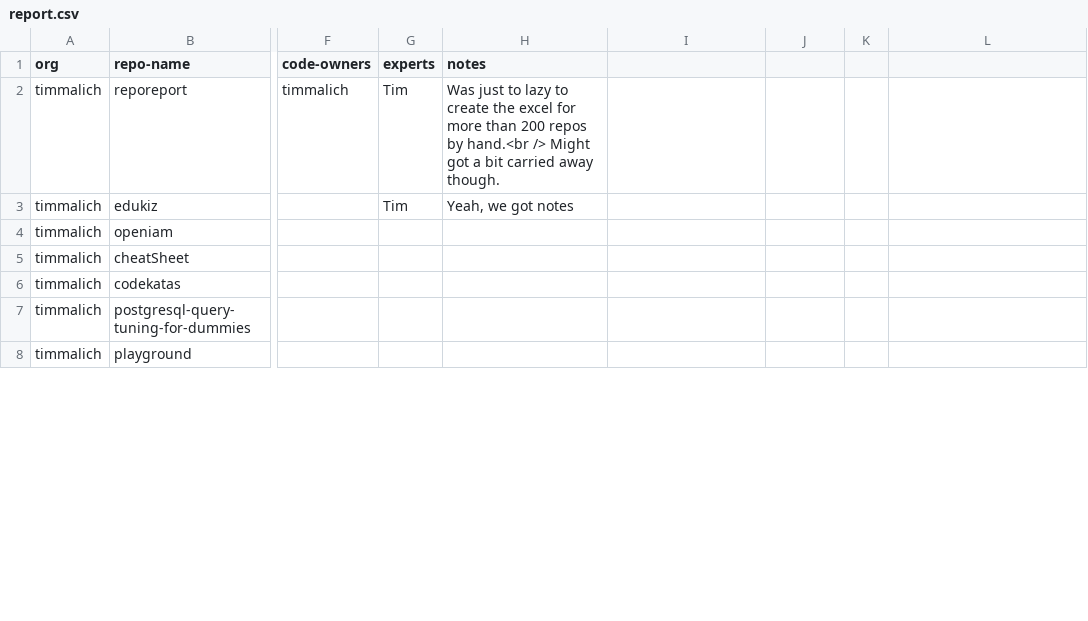
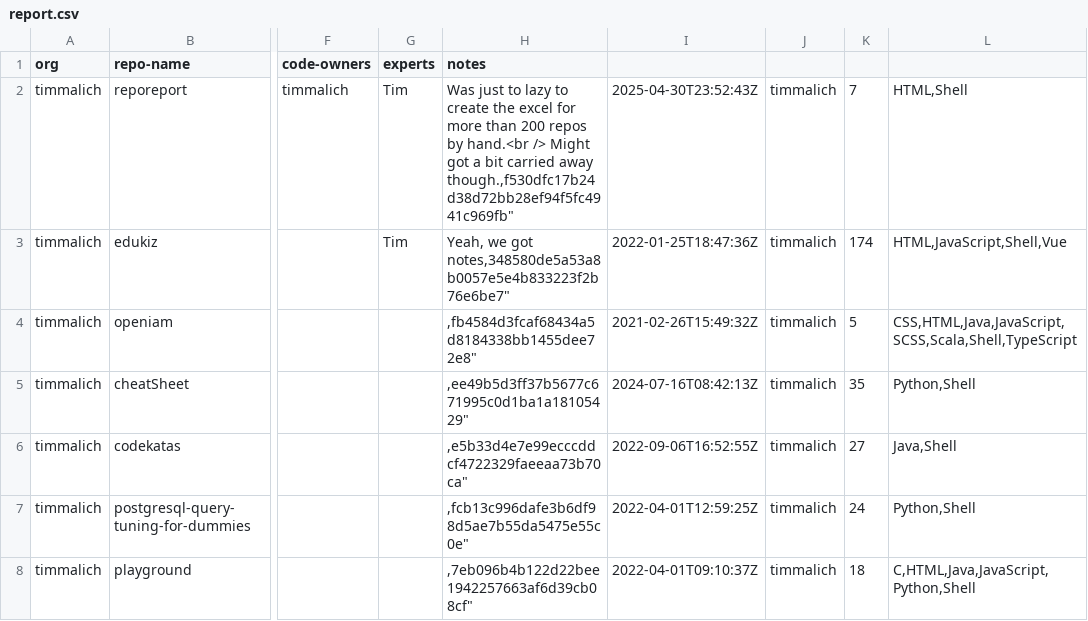
Before and after one commit to timmalich/reporeport, a CSV file: results/report.csv, drawn as a sheet; only a part is shown, gaps mark what is left out; the diff covers the shown part only; the diff names each change by its address in the sheet, - before the commit and + after, or states it on an @@ line.

Commit message:
Add more github data fields

```diff
--- a/results/report.csv
+++ b/results/report.csv
-H2 (notes): …carried away though.
+H2 (notes): …carried away though.,f530dfc17b24d38d72bb28ef94f5fc4941c969fb"
-I2: (empty)
+I2: 2025-04-30T23:52:43Z
-J2:J8: (empty)
+J2:J8: timmalich
-K2: (empty)
+K2: 7
-L2: (empty)
+L2: HTML,Shell
-H3 (notes): Yeah, we got notes
+H3 (notes): Yeah, we got notes,348580de5a53a8b0057e5e4b833223f2b76e6be7"
-I3: (empty)
+I3: 2022-01-25T18:47:36Z
-K3: (empty)
+K3: 174
-L3: (empty)
+L3: HTML,JavaScript,Shell,Vue
-H4 (notes): (empty)
+H4 (notes): ,fb4584d3fcaf68434a5d8184338bb1455dee72e8"
-I4: (empty)
+I4: 2021-02-26T15:49:32Z
-K4: (empty)
+K4: 5
-L4: (empty)
+L4: CSS,HTML,Java,JavaScript,SCSS,Scala,Shell,TypeScript
-H5 (notes): (empty)
+H5 (notes): ,ee49b5d3ff37b5677c671995c0d1ba1a18105429"
-I5: (empty)
+I5: 2024-07-16T08:42:13Z
-K5: (empty)
+K5: 35
-L5: (empty)
+L5: Python,Shell
-H6 (notes): (empty)
+H6 (notes): ,e5b33d4e7e99ecccddcf4722329faeeaa73b70ca"
-I6: (empty)
+I6: 2022-09-06T16:52:55Z
-K6: (empty)
+K6: 27
-L6: (empty)
+L6: Java,Shell
-H7 (notes): (empty)
+H7 (notes): ,fcb13c996dafe3b6df98d5ae7b55da5475e55c0e"
-I7: (empty)
+I7: 2022-04-01T12:59:25Z
-K7: (empty)
+K7: 24
-L7: (empty)
+L7: Python,Shell
-H8 (notes): (empty)
+H8 (notes): ,7eb096b4b122d22bee1942257663af6d39cb08cf"
-I8: (empty)
+I8: 2022-04-01T09:10:37Z
-K8: (empty)
+K8: 18
-L8: (empty)
+L8: C,HTML,Java,JavaScript,Python,Shell
```
Also changed, not shown: 59 edited cells elsewhere in this file, 4 other files.
